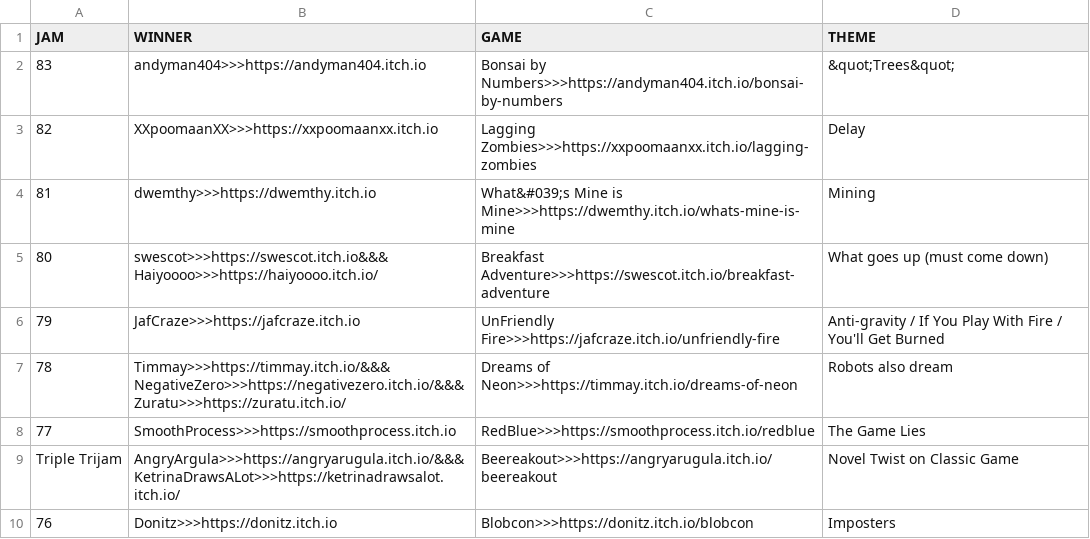
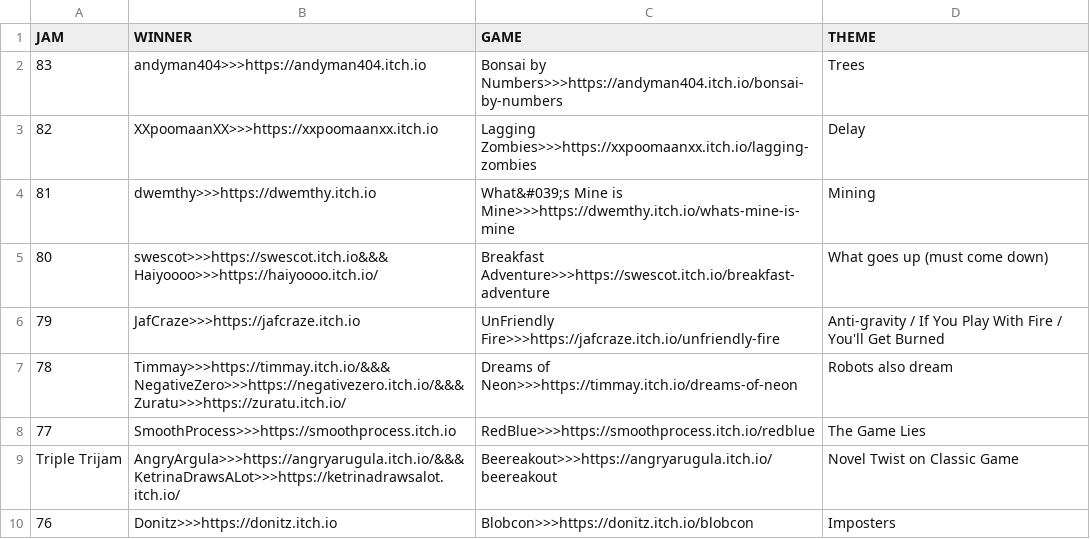
Before and after one commit to ZpeedTube/trijam, a CSV file: docs/data/winners_76-100.csv, drawn as a sheet.

Commit message:
Fixed theme text for Trijam 83

```diff
--- a/docs/data/winners_76-100.csv
+++ b/docs/data/winners_76-100.csv
@@ -1,3 +1,3 @@
 JAM,WINNER,GAME,THEME
-83,andyman404>>>https://andyman404.itch.io,Bonsai by Numbers>>>https://andyman404.itch.io/bonsai-by-numbers, &quot;Trees&quot;
+83,andyman404>>>https://andyman404.itch.io,Bonsai by Numbers>>>https://andyman404.itch.io/bonsai-by-numbers, "Trees"
 82,XXpoomaanXX>>>https://xxpoomaanxx.itch.io,Lagging Zombies>>>https://xxpoomaanxx.itch.io/lagging-zombies, Delay
```
